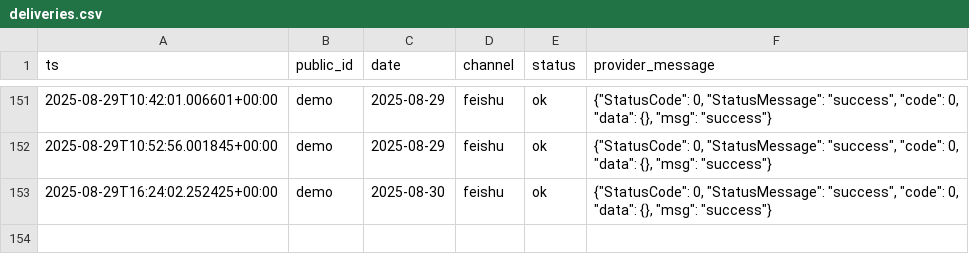
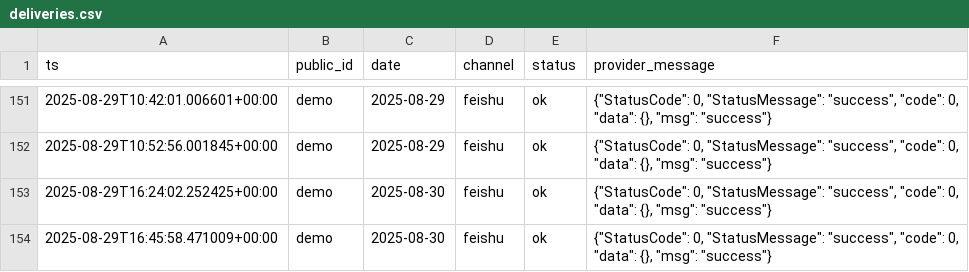
Before and after one commit to QIanKin/planner_auto, a CSV file: planner-feishu-gemini/data/deliveries.csv, drawn as a sheet; only a part is shown, gaps mark what is left out.

```diff
--- a/planner-feishu-gemini/data/deliveries.csv
+++ b/planner-feishu-gemini/data/deliveries.csv
@@ -153 +153,2 @@ ts,public_id,date,channel,status,provider_message
 2025-08-29T16:24:02.252425+00:00,demo,2025-08-30,feishu,ok,"{""StatusCode"": 0, ""StatusMessage"": ""success"", ""code"": 0, ""data"": {}, ""msg"": ""success""}"
+2025-08-29T16:45:58.471009+00:00,demo,2025-08-30,feishu,ok,"{""StatusCode"": 0, ""StatusMessage"": ""success"", ""code"": 0, ""data"": {}, ""msg"": ""success""}"
```
